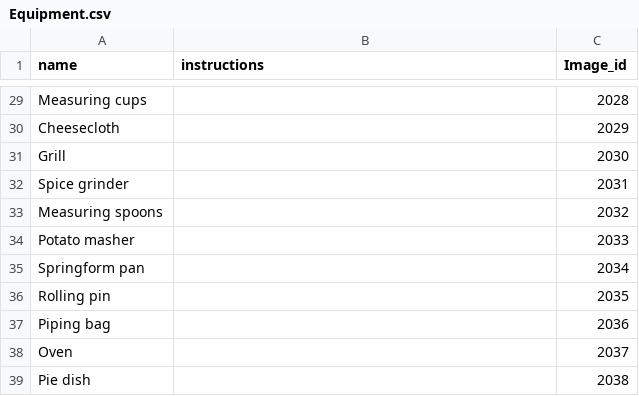
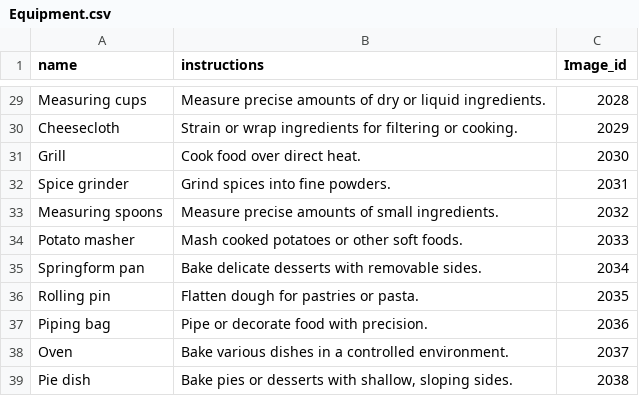
Before and after one commit to kattatsi/db_project, a CSV file: Equipment.csv, drawn as a sheet; only a part is shown, gaps mark what is left out; the diff covers the shown part only; the diff names each change by its address in the sheet, - before the commit and + after, or states it on an @@ line.

```diff
--- a/Equipment.csv
+++ b/Equipment.csv
-B29 (instructions): (empty)
+B29 (instructions): Measure precise amounts of dry or liquid ingredients.
-B30 (instructions): (empty)
+B30 (instructions): Strain or wrap ingredients for filtering or cooking.
-B31 (instructions): (empty)
+B31 (instructions): Cook food over direct heat.
-B32 (instructions): (empty)
+B32 (instructions): Grind spices into fine powders.
-B33 (instructions): (empty)
+B33 (instructions): Measure precise amounts of small ingredients.
-B34 (instructions): (empty)
+B34 (instructions): Mash cooked potatoes or other soft foods.
-B35 (instructions): (empty)
+B35 (instructions): Bake delicate desserts with removable sides.
-B36 (instructions): (empty)
+B36 (instructions): Flatten dough for pastries or pasta.
-B37 (instructions): (empty)
+B37 (instructions): Pipe or decorate food with precision.
-B38 (instructions): (empty)
+B38 (instructions): Bake various dishes in a controlled environment.
-B39 (instructions): (empty)
+B39 (instructions): Bake pies or desserts with shallow, sloping sides.
```
Also changed, not shown: 27 edited cells elsewhere in this file.
